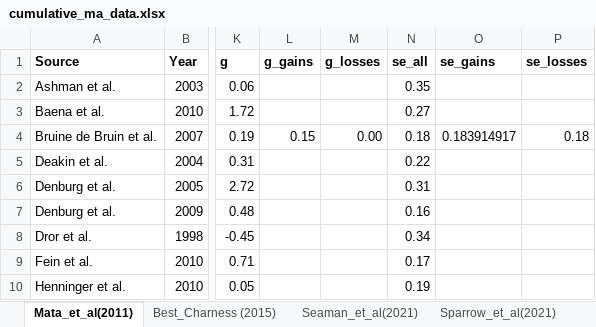
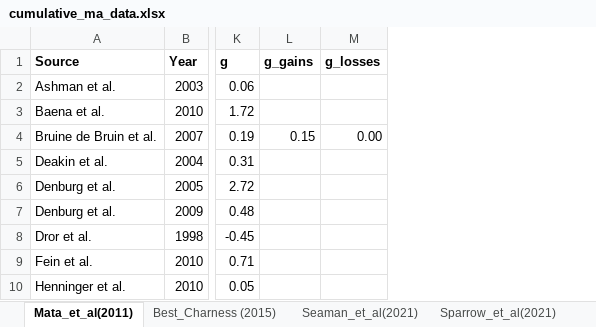
Before and after one commit to cdsbasel/cumulative, an Excel workbook: data/cumulative_ma_data.xlsx, sheet Mata_et_al(2011), drawn as a sheet; only a part is shown, gaps mark what is left out; values as stored, in another font and other column widths than the file's, no borders; the diff names each change by its address in the sheet, - before the commit and + after, or states it on an @@ line.

Commit message:
updated scripts and figures
Splitting risk into gain and loss
created an outcome folder to save the cma output
started some plotting

```diff
--- a/data/cumulative_ma_data.xlsx (sheet Mata_et_al(2011))
+++ b/data/cumulative_ma_data.xlsx (sheet Mata_et_al(2011))
-column N (se_all), rows 2-10: 0.35 | 0.27 | 0.18 | 0.22 | 0.31 | 0.16 | 0.34 | 0.17 | 0.19
-column O (se_gains), row 4: 0.183914917
-column P (se_losses), row 4: 0.18
```
Also changed, not shown: sheet Best_Charness (2015), 17 other files.
